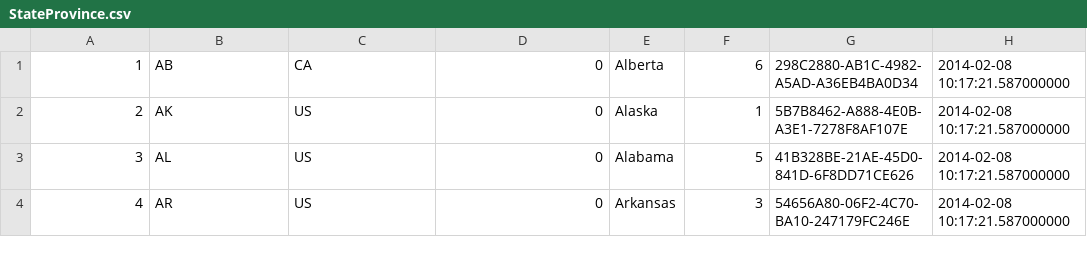
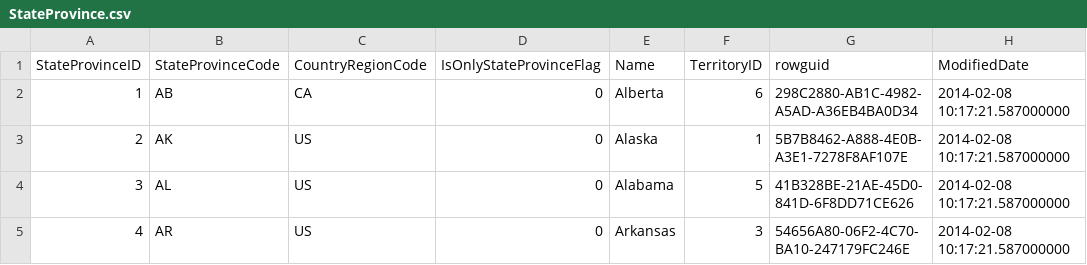
Before and after one commit to vstrien/academy, a CSV file: week-1/casus-bestanden/StateProvince.csv, drawn as a sheet; only a part is shown; the diff names each change by its address in the sheet, - before the commit and + after, or states it on an @@ line.

Commit message:
Kleine aanpassingen in CSV-bestanden, casus iets uitgebreid

```diff
--- a/week-1/casus-bestanden/StateProvince.csv
+++ b/week-1/casus-bestanden/StateProvince.csv
+row 1: StateProvinceID | StateProvinceCode | CountryRegionCode | IsOnlyStateProvinceFlag | Name | TerritoryID | rowguid | ModifiedDate
```
Also changed, not shown: week-1/casus-bestanden/AddressType.csv, 3 other files.
